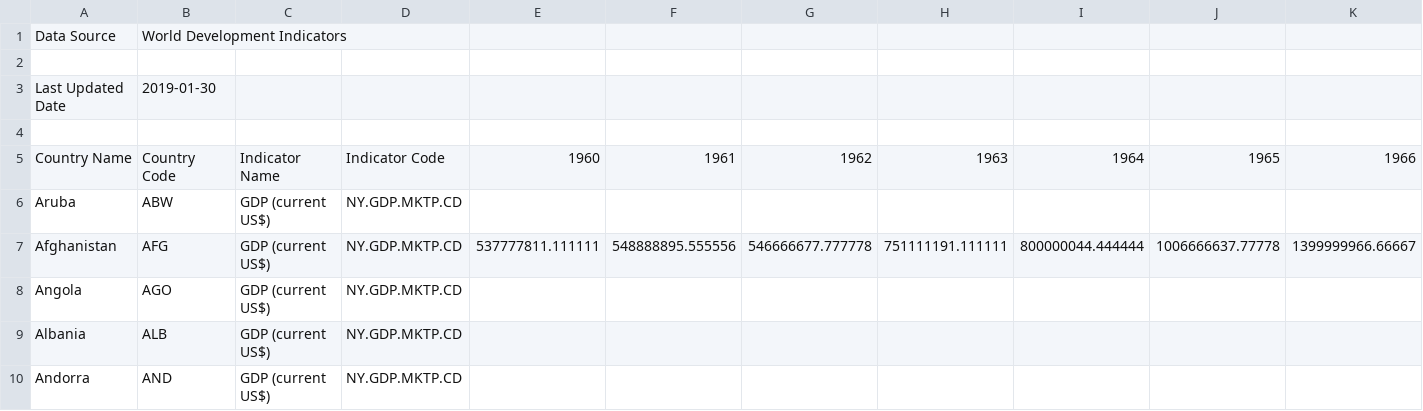
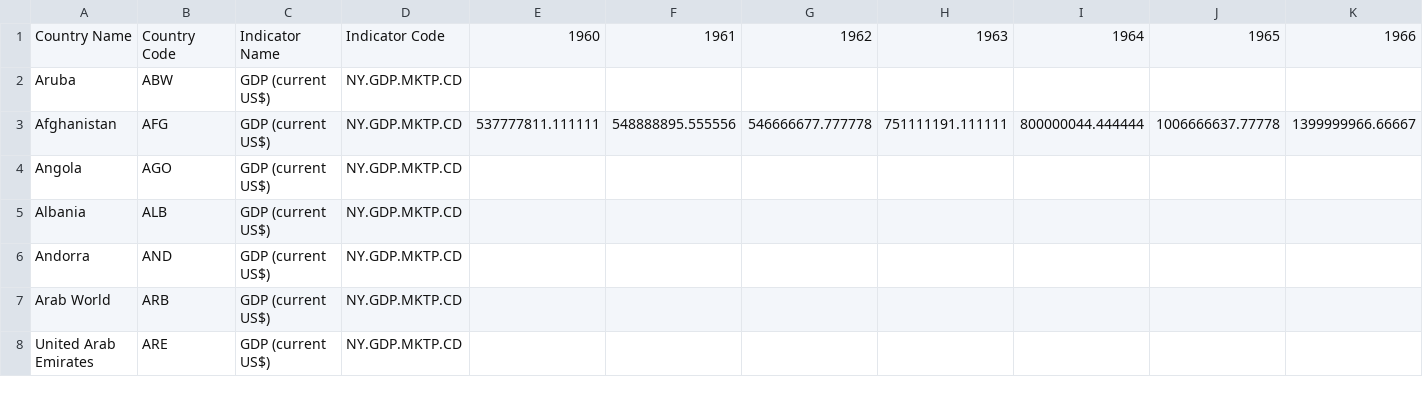
Before and after one commit to Grayson-choi/codeit, a CSV file: DataScience-Data/gdp.csv, drawn as a sheet; only a part is shown; the shorter side is filled out with more unchanged rows; rows hold the shown columns only; the diff names each change by its address in the sheet, - before the commit and + after, or states it on an @@ line.

Commit message:
Update gdp.csv

```diff
--- a/DataScience-Data/gdp.csv
+++ b/DataScience-Data/gdp.csv
-row 1: Data Source | World Development Indicators
-row 2: (empty)
-row 3: Last Updated Date | 2019-01-30
-row 4: (empty)
```
